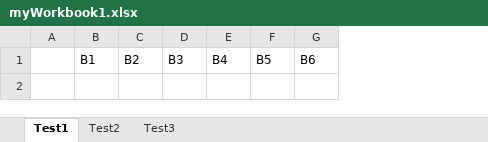
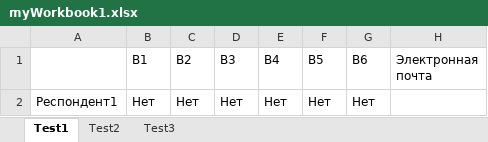
Before and after one commit to NickShekhovtsov/Stankin.Connect, an Excel workbook: Stankin.Connect/myWorkbook1.xlsx, sheet Test1, drawn as a sheet; values as stored, in another font and other column widths than the file's, no borders; removed rows and columns are numbered as before the commit, all else as after; the diff names each change by its address in the sheet, - before the commit and + after, or states it on an @@ line.

```diff
--- a/Stankin.Connect/myWorkbook1.xlsx (sheet Test1)
+++ b/Stankin.Connect/myWorkbook1.xlsx (sheet Test1)
-column A, empty
+column A, empty
+column H (Электронная почта), empty
+row 2: Респондент1 | Нет | Нет | Нет | Нет | Нет | Нет
```
Also changed, not shown: sheet Test3, sheet Test2, 6 other files.
